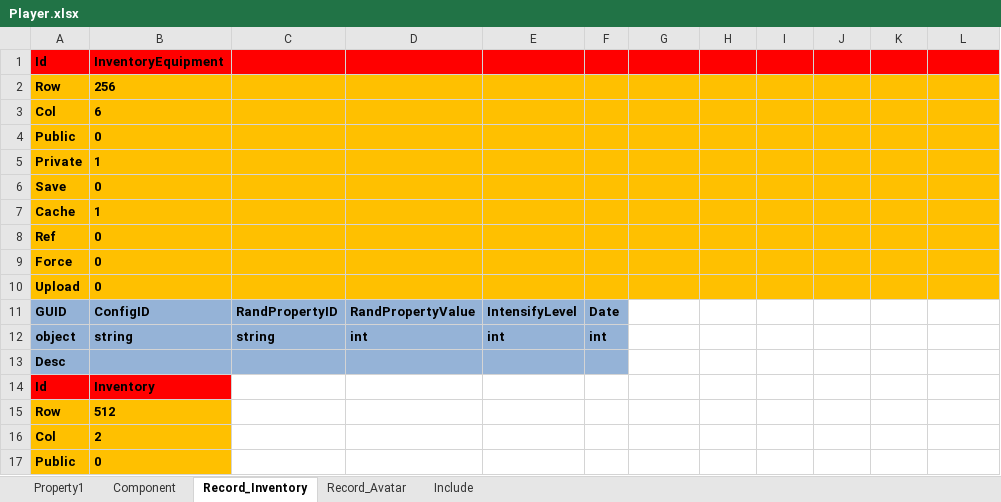
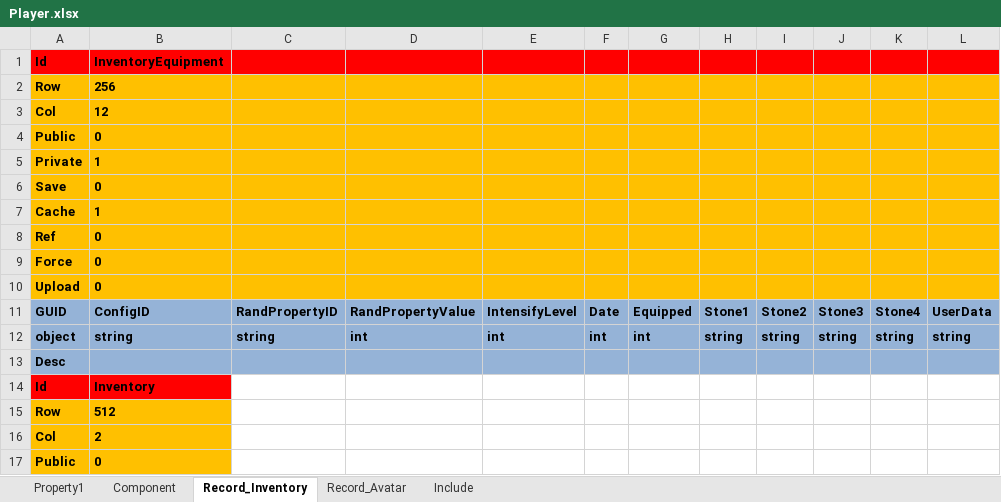
Before and after one commit to hu-81/NoahGameFramee, an Excel workbook: _Out/NFDataCfg/Excel/Player.xlsx, sheet Record_Inventory, drawn as a sheet; only a part is shown; values as stored, in another font and other column widths than the file's, no borders; the diff names each change by its address in the sheet, - before the commit and + after, or states it on an @@ line.

```diff
--- a/_Out/NFDataCfg/Excel/Player.xlsx (sheet Record_Inventory)
+++ b/_Out/NFDataCfg/Excel/Player.xlsx (sheet Record_Inventory)
-B3: 6
+B3: 12
-G11: (empty)
+G11: Equipped
-G11:L13 fill: none
+G11:L13 fill: #95B3D7
-H11: (empty)
+H11: Stone1
-I11: (empty)
+I11: Stone2
-J11: (empty)
+J11: Stone3
-K11: (empty)
+K11: Stone4
-L11: (empty)
+L11: UserData
-G12: (empty)
+G12: int
-H12: (empty)
+H12: string
-I12: (empty)
+I12: string
-J12: (empty)
+J12: string
-K12: (empty)
+K12: string
-L12: (empty)
+L12: string
```
Also changed, not shown: sheet Property1, sheet Record_Avatar, 14 other files.
